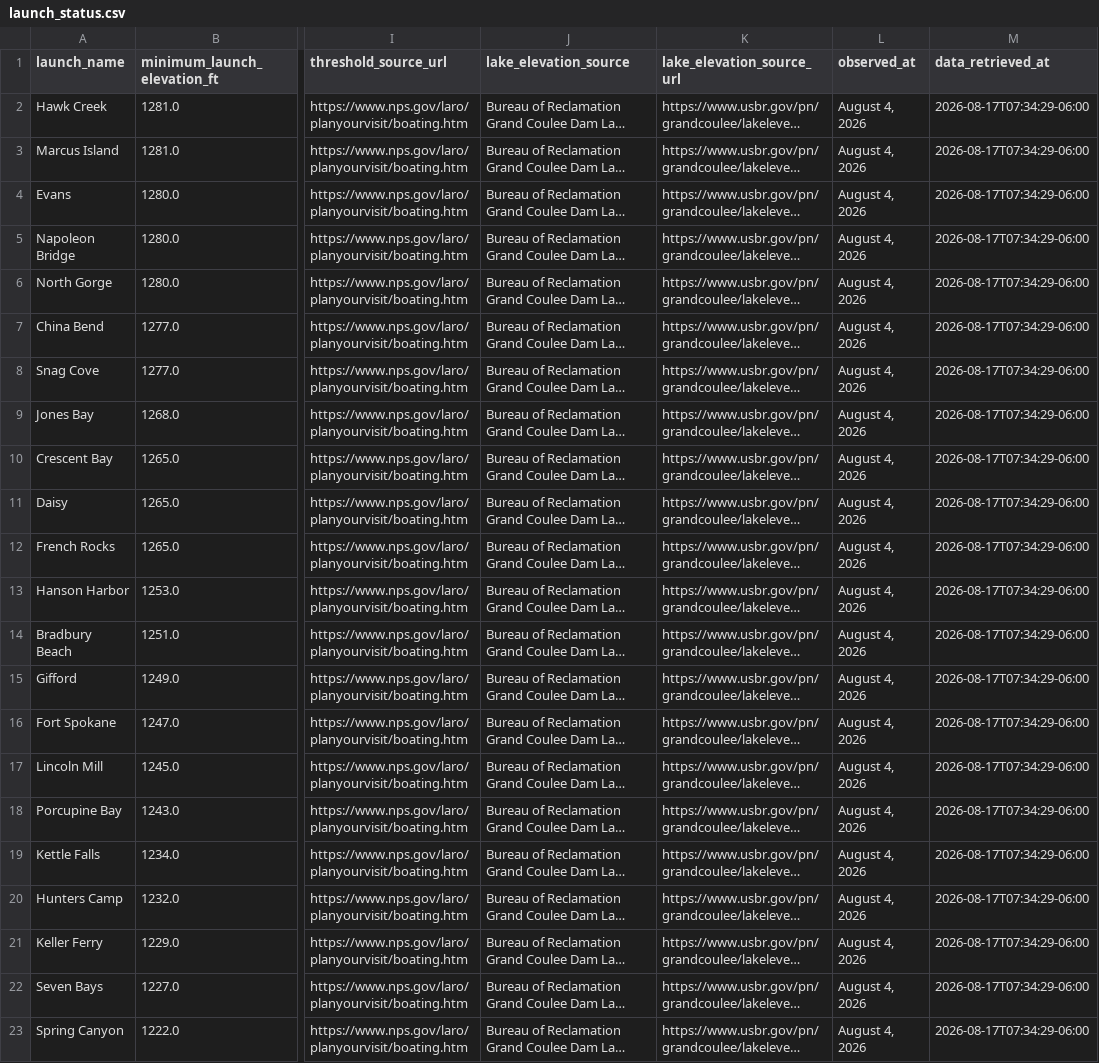
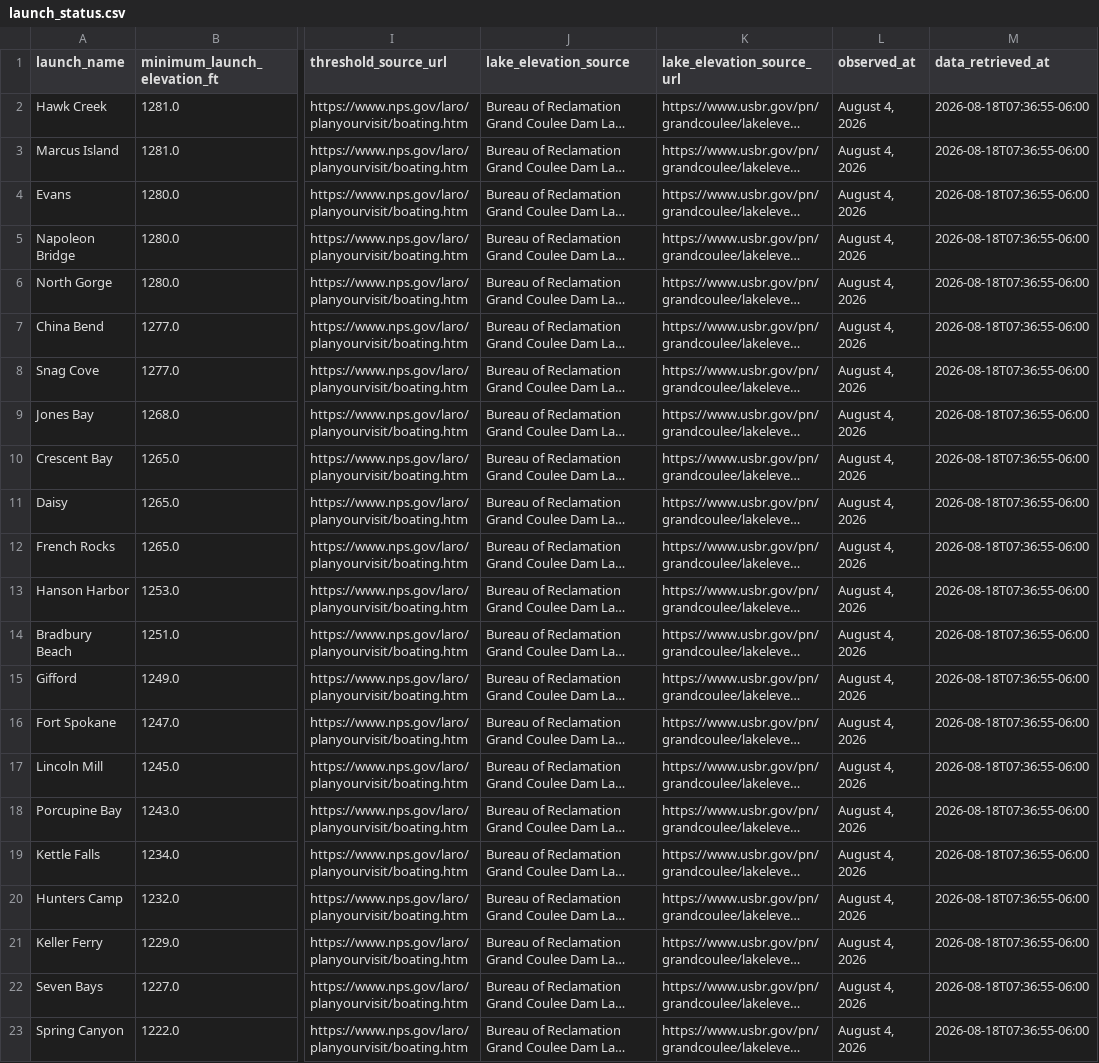
Before and after one commit to JustAppTools/lake-roosevelt-launchability-dashboard, a CSV file: data/processed/launch_status.csv, drawn as a sheet; only a part is shown, gaps mark what is left out; long unchanged cells end in …; the diff names each change by its address in the sheet, - before the commit and + after, or states it on an @@ line.

```diff
--- a/data/processed/launch_status.csv
+++ b/data/processed/launch_status.csv
-M2:M23 (data_retrieved_at): 2026-08-17T07:34:29-06:00
+M2:M23 (data_retrieved_at): 2026-08-18T07:36:55-06:00
```
Also changed, not shown: data/raw/lake_elevation.csv, 4 other files.
